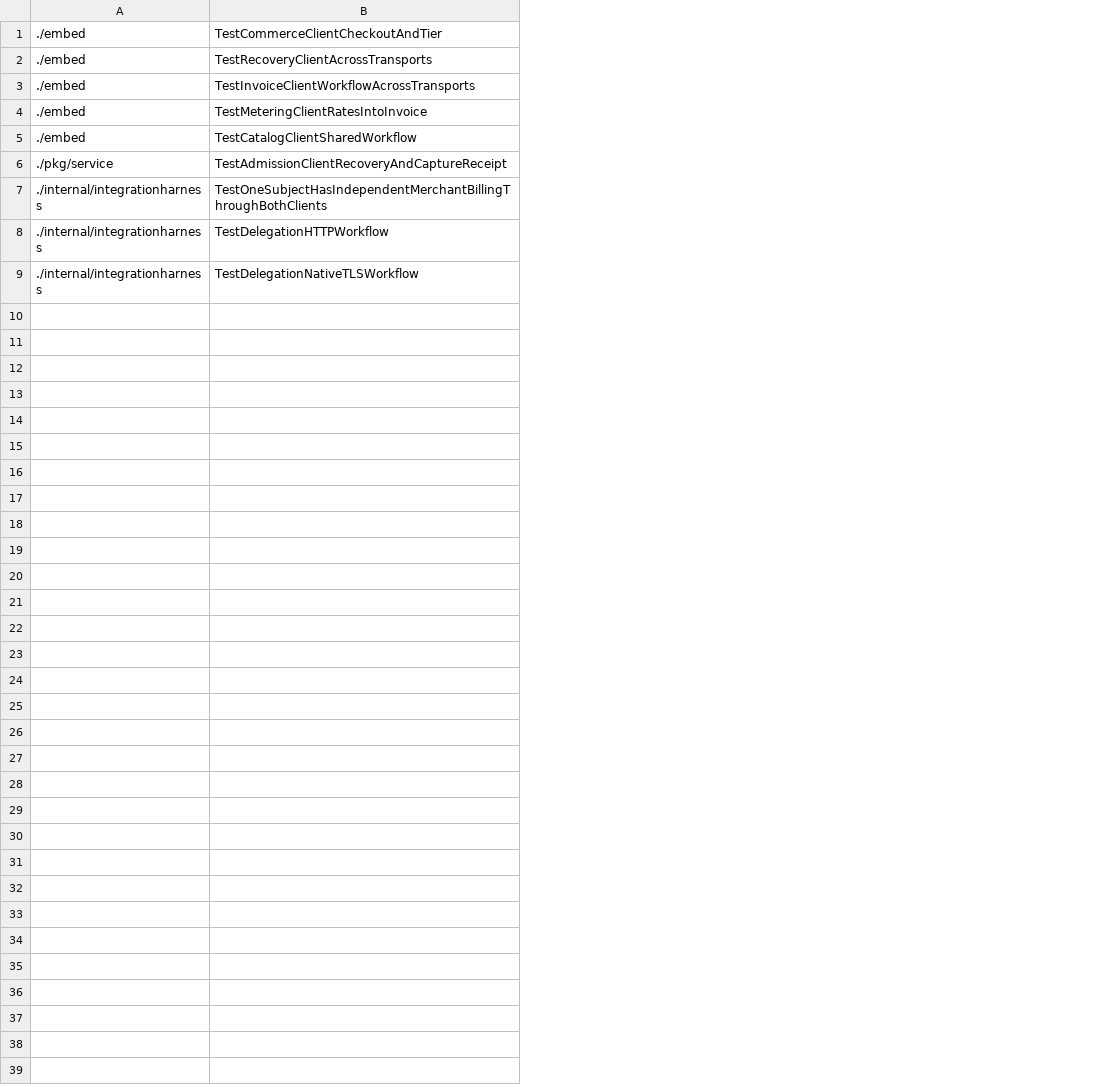
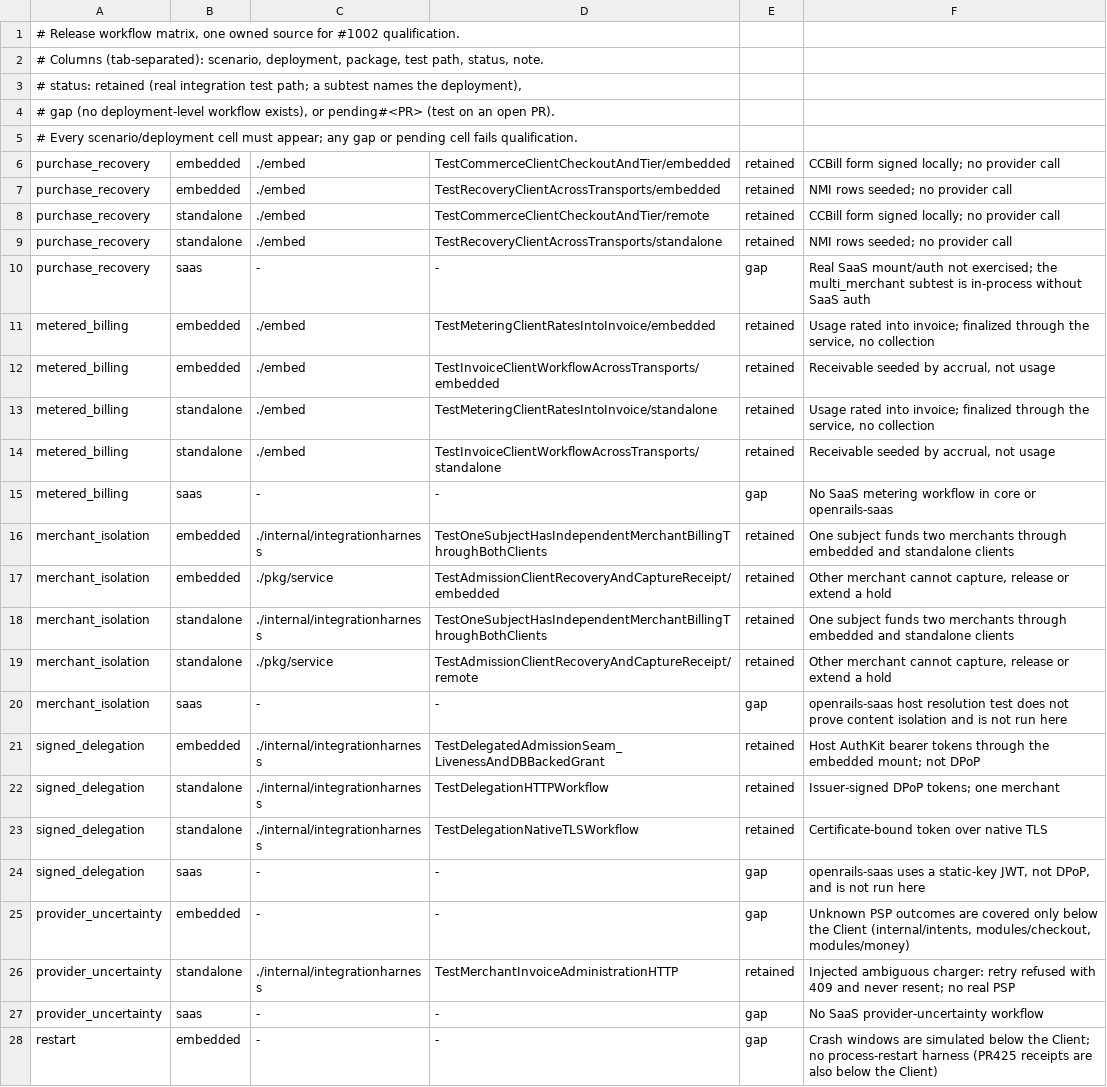
Before and after one commit to open-rails/openrails, a TSV file: compatibility/workflows.tsv, drawn as a sheet; only a part is shown; removed rows and columns are numbered as before the commit, all else as after; the diff covers the shown part only; the diff names each change by its address in the sheet, - before the commit and + after, or states it on an @@ line.

Commit message:
Root-scope the contract gate, prove each category, and encode the release matrix
Capture now reads through os.Root/fs.FS (fixes gosec G122) and covers:
exported declarations of every importable non-main package; JSON-tagged
struct shapes of internal packages plus custom JSON/text codec bodies;
comment-insensitive fingerprints of HTTP, authority and status/error mapping
implementation, including any production file importing the authority
vocabulary; the SQL baseline and wire fixtures. Drift failures name the
changed declarations and files.

TestContractGateDetectsCoveredMutations mutates real files in a
copy-on-write view of the repository for each category (Go symbol and
signature, public and internal wire fields, JSON codec, status mapping,
error code, route path, route authority, role mapping, authority outside
HTTP, schema, wire fixture) and proves comment-only and non-boundary edits
do not drift.

workflows.tsv becomes the scenario x deployment release matrix with
explicit gap rows. The Python runner is replaced by
`go run ./scripts/contracts -workflows`, whose qualification logic runs in
the unit gate: only explicit passes of each named test path qualify, and
skips, missing or renamed tests, build/package failures and gap or pending
cells fail. Retained rows must name integration-tagged tests.

```diff
--- a/compatibility/workflows.tsv
+++ b/compatibility/workflows.tsv
+column A, rows 6-9: all purchase_recovery; row 11: metered_billing; row 17: merchant_isolation; rows 21-23: all signed_delegation
+column B, rows 6-9: embedded | embedded | standalone | standalone; row 11: embedded; row 17: embedded; rows 21-23: embedded | standalone | standalone
-column B, rows 1-9: TestCommerceClientCheckoutAndTier | TestRecoveryClientAcrossTransports | TestInvoiceClientWorkflowAcrossTransports | TestMeteringClientRatesIntoInvoice | TestCatalogClientSharedWorkflow | TestAdmissionClientRecoveryAndCaptureReceipt | TestOneSubjectHasIndependentMerchantBillingThroughBothClients | TestDelegationHTTPWorkflow | TestDelegationNativeTLSWorkflow
+column D, rows 6-9: TestCommerceClientCheckoutAndTier/embedded | TestRecoveryClientAcrossTransports/embedded | TestCommerceClientCheckoutAndTier/remote | TestRecoveryClientAcrossTransports/standalone; row 11: TestMeteringClientRatesIntoInvoice/embedded; row 17: TestAdmissionClientRecoveryAndCaptureReceipt/embedded; rows 21-23: TestDelegatedAdmissionSeam_LivenessAndDBBackedGrant | TestDelegationHTTPWorkflow | TestDelegationNativeTLSWorkflow
+column E, rows 6-9: all retained; row 11: retained; row 17: retained; rows 21-23: all retained
+column F, rows 6-9: CCBill form signed locally; no provider call | NMI rows seeded; no provider call | CCBill form signed locally; no provider call | NMI rows seeded; no provider call; row 11: Usage rated into invoice; finalized through the service, no collection; row 17: Other merchant cannot capture, release or extend a hold; rows 21-23: Host AuthKit bearer tokens through the embedded mount; not DPoP | Issuer-signed DPoP tokens; one merchant | Certificate-bound token over native TLS
+row 1: # Release workflow matrix, one owned source for #1002 qualification.
+row 2: # Columns (tab-separated): scenario, deployment, package, test path, status, note.
+row 3: # status: retained (real integration test path; a subtest names the deployment),
+row 4: # gap (no deployment-level workflow exists), or pending#<PR> (test on an open PR).
+row 5: # Every scenario/deployment cell must appear; any gap or pending cell fails qualification.
+row 10: purchase_recovery | saas | - | - | gap | Real SaaS mount/auth not exercised; the multi_merchant subtest is in-process without SaaS auth
+row 12: metered_billing | embedded | ./embed | TestInvoiceClientWorkflowAcrossTransports/embedded | retained | Receivable seeded by accrual, not usage
+row 13: metered_billing | standalone | ./embed | TestMeteringClientRatesIntoInvoice/standalone | retained | Usage rated into invoice; finalized through the service, no collection
+row 14: metered_billing | standalone | ./embed | TestInvoiceClientWorkflowAcrossTransports/standalone | retained | Receivable seeded by accrual, not usage
+row 15: metered_billing | saas | - | - | gap | No SaaS metering workflow in core or openrails-saas
+row 16: merchant_isolation | embedded | ./internal/integrationharness | TestOneSubjectHasIndependentMerchantBillingThroughBothClients | retained | One subject funds two merchants through embedded and standalone clients
+row 18: merchant_isolation | standalone | ./internal/integrationharness | TestOneSubjectHasIndependentMerchantBillingThroughBothClients | retained | One subject funds two merchants through embedded and standalone clients
+row 19: merchant_isolation | standalone | ./pkg/service | TestAdmissionClientRecoveryAndCaptureReceipt/remote | retained | Other merchant cannot capture, release or extend a hold
+row 20: merchant_isolation | saas | - | - | gap | openrails-saas host resolution test does not prove content isolation and is not run here
+row 24: signed_delegation | saas | - | - | gap | openrails-saas uses a static-key JWT, not DPoP, and is not run here
+row 25: provider_uncertainty | embedded | - | - | gap | Unknown PSP outcomes are covered only below the Client (internal/intents, modules/checkout, modules/money)
+row 26: provider_uncertainty | standalone | ./internal/integrationharness | TestMerchantInvoiceAdministrationHTTP | retained | Injected ambiguous charger: retry refused with 409 and never resent; no real PSP
+row 27: provider_uncertainty | saas | - | - | gap | No SaaS provider-uncertainty workflow
+row 28: restart | embedded | - | - | gap | Crash windows are simulated below the Client; no process-restart harness (PR425 receipts are also below the Client)
```
Also changed, not shown: 2 added rows elsewhere in this file, 10 other files.
